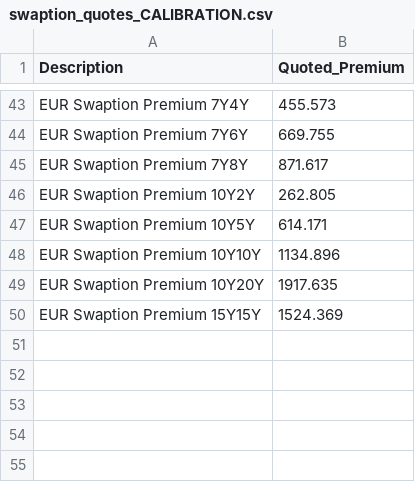
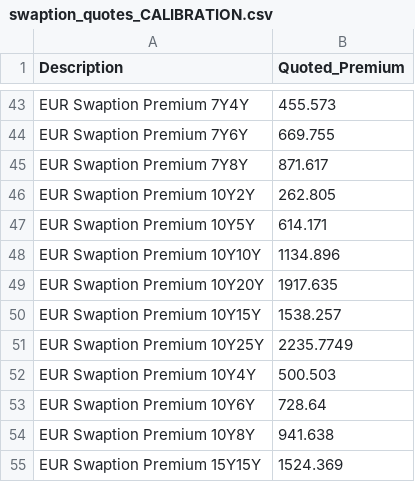
Before and after one commit to rogerli2020/HullWhite, a CSV file: data/swaption_quotes_CALIBRATION.csv, drawn as a sheet; only a part is shown, gaps mark what is left out.

```diff
--- a/data/swaption_quotes_CALIBRATION.csv
+++ b/data/swaption_quotes_CALIBRATION.csv
@@ -49,2 +49,7 @@ EUR Swaption Premium 10Y10Y,1134.896
 EUR Swaption Premium 10Y20Y,1917.635
+EUR Swaption Premium 10Y15Y,1538.257
+EUR Swaption Premium 10Y25Y,2235.7749
+EUR Swaption Premium 10Y4Y,500.503
+EUR Swaption Premium 10Y6Y,728.64
+EUR Swaption Premium 10Y8Y,941.638
 EUR Swaption Premium 15Y15Y,1524.369
```
Also changed, not shown: 7 other files.
